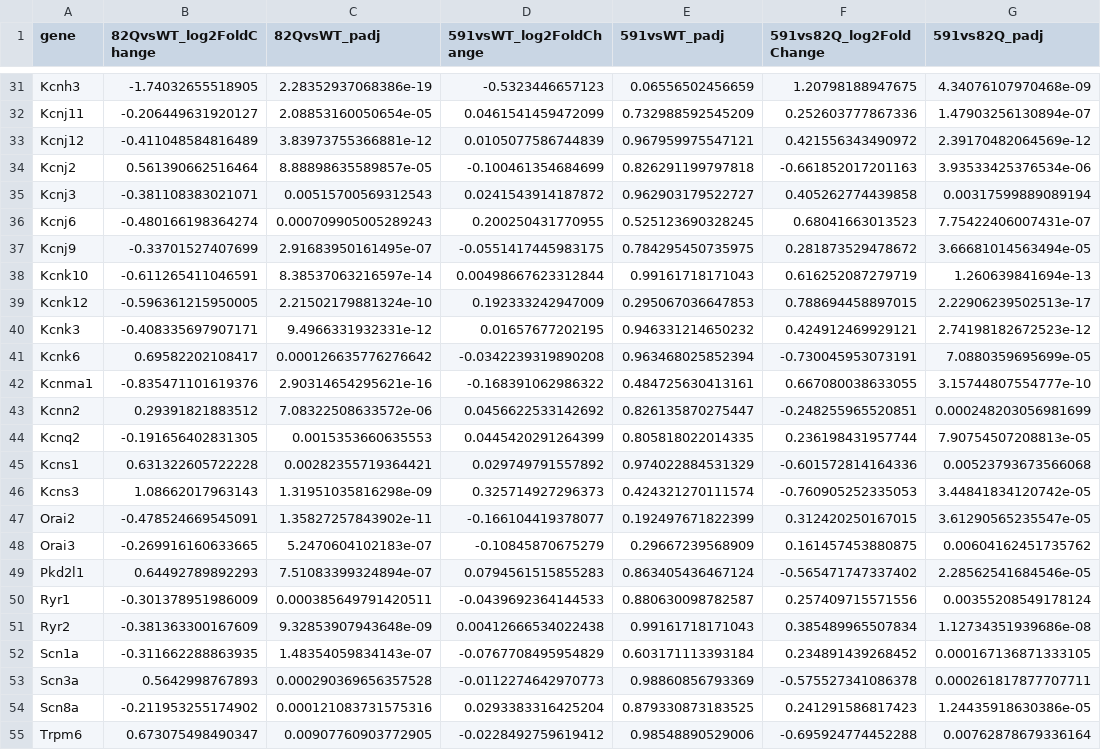
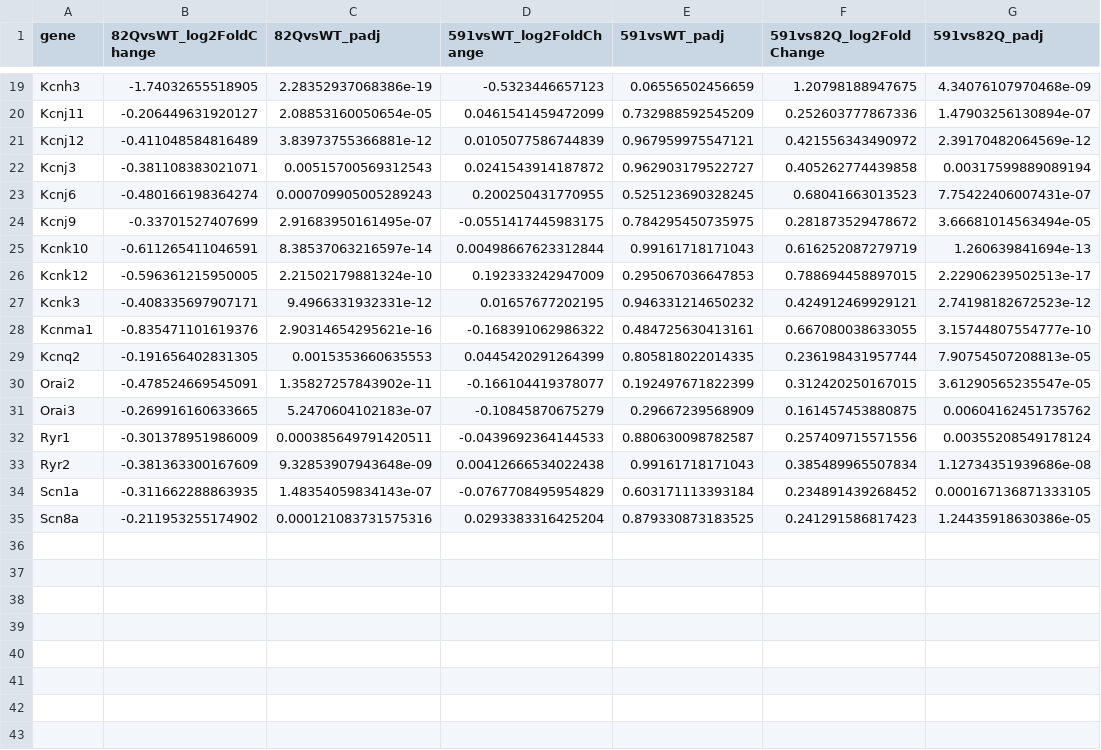
Before and after one commit to chopravi/DiffEx_SCA1_SCA2, a CSV file: notebooks/82Q-PM_total_rescue_from_down.csv (was notebooks/82Q-PM_total_rescue.csv), drawn as a sheet; only a part is shown, gaps mark what is left out; the diff covers the shown part only; the diff names each change by its address in the sheet, - before the commit and + after, or states it on an @@ line.

```diff
--- a/notebooks/82Q-PM_total_rescue.csv
+++ b/notebooks/82Q-PM_total_rescue_from_down.csv
-row 34: Kcnj2 | 0.561390662516464 | 8.88898635589857e-05 | -0.100461354684699 | 0.826291199797818 | -0.661852017201163 | 3.93533425376534e-06
-row 41: Kcnk6 | 0.69582202108417 | 0.000126635776276642 | -0.0342239319890208 | 0.963468025852394 | -0.730045953073191 | 7.0880359695699e-05
-row 43: Kcnn2 | 0.29391821883512 | 7.08322508633572e-06 | 0.0456622533142692 | 0.826135870275447 | -0.248255965520851 | 0.000248203056981699
-row 45: Kcns1 | 0.631322605722228 | 0.00282355719364421 | 0.029749791557892 | 0.974022884531329 | -0.601572814164336 | 0.00523793673566068
-row 46: Kcns3 | 1.08662017963143 | 1.31951035816298e-09 | 0.325714927296373 | 0.424321270111574 | -0.760905252335053 | 3.44841834120742e-05
-row 49: Pkd2l1 | 0.64492789892293 | 7.51083399324894e-07 | 0.0794561515855283 | 0.863405436467124 | -0.565471747337402 | 2.28562541684546e-05
-row 53: Scn3a | 0.5642998767893 | 0.000290369656357528 | -0.0112274642970773 | 0.98860856793369 | -0.575527341086378 | 0.000261817877707711
-row 55: Trpm6 | 0.673075498490347 | 0.00907760903772905 | -0.0228492759619412 | 0.98548890529006 | -0.695924774452288 | 0.00762878679336164
```
Also changed, not shown: 12 removed rows elsewhere in this file, notebooks/channels_dysreg_in_each_model.csv, 10 other files.
